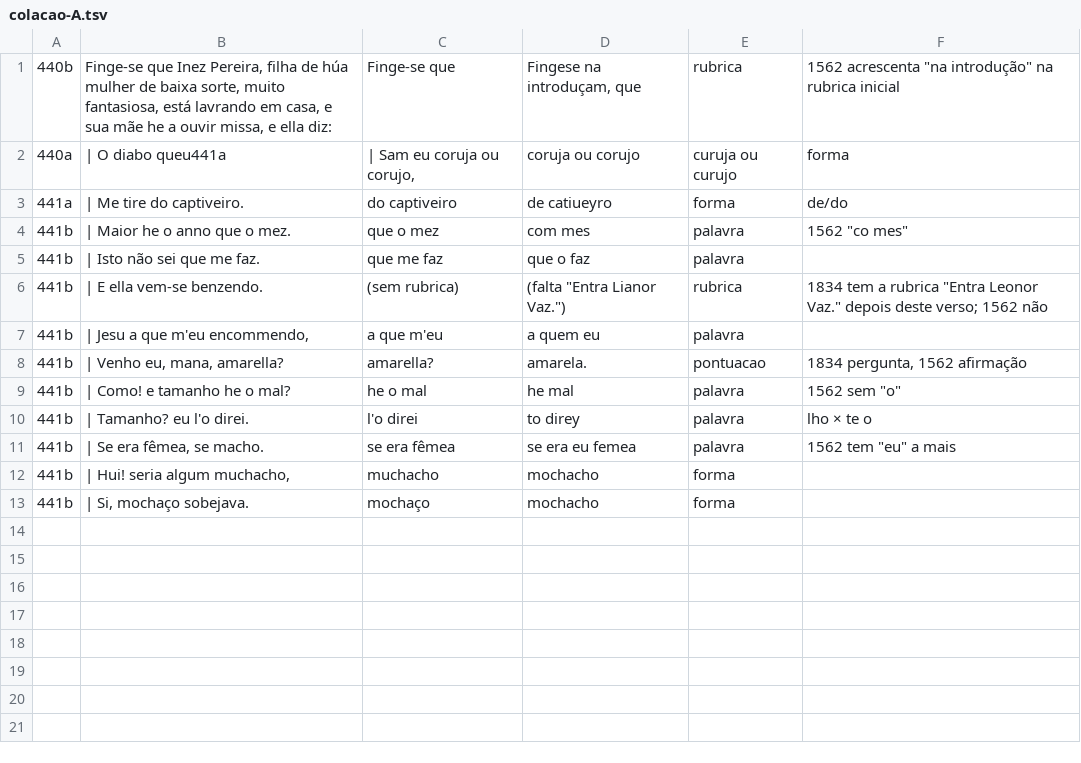
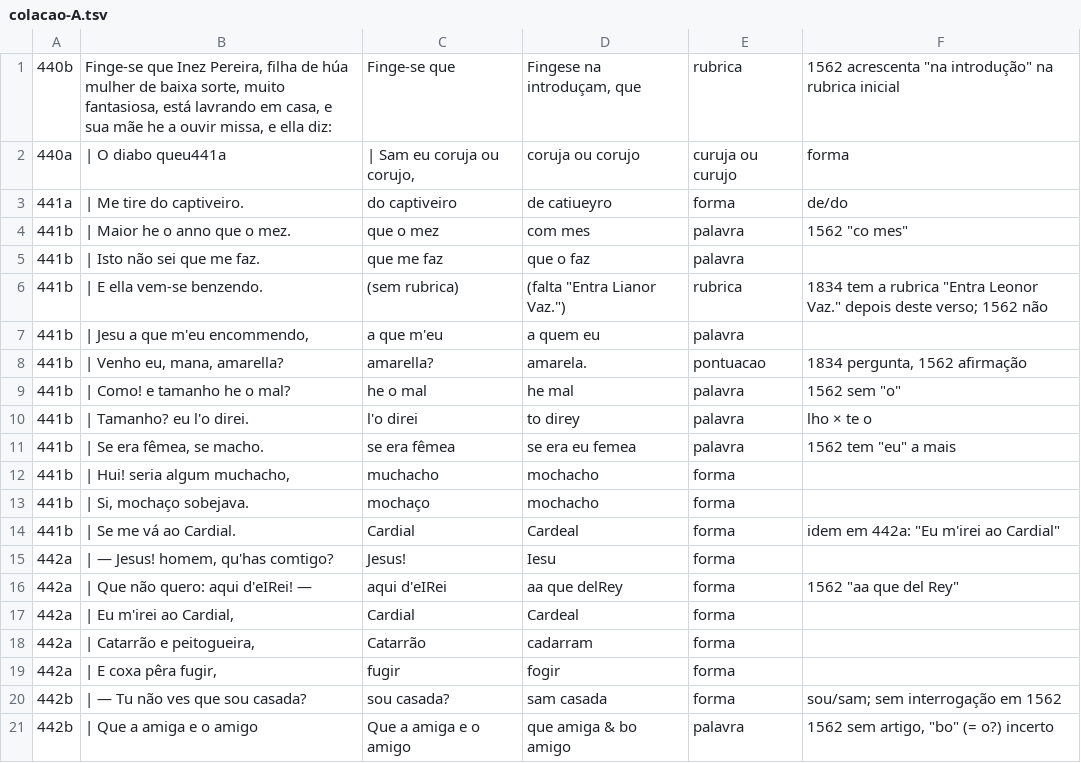
Before and after one commit to organizacoes-taioe/taioe-biblioteca, a TSV file: edicoes/farsa-de-ines-pereira/colacao/colacao-A.tsv, drawn as a sheet; the diff names each change by its address in the sheet, - before the commit and + after, or states it on an @@ line.

```diff
--- a/edicoes/farsa-de-ines-pereira/colacao/colacao-A.tsv
+++ b/edicoes/farsa-de-ines-pereira/colacao/colacao-A.tsv
+row 14: 441b | | Se me vá ao Cardial. | Cardial | Cardeal | forma | idem em 442a: "Eu m'irei ao Cardial"
+row 15: 442a | | — Jesus! homem, qu'has comtigo? | Jesus! | Iesu | forma
+row 16: 442a | | Que não quero: aqui d'eIRei! — | aqui d'eIRei | aa que delRey | forma | 1562 "aa que del Rey"
+row 17: 442a | | Eu m'irei ao Cardial, | Cardial | Cardeal | forma
+row 18: 442a | | Catarrão e peitogueira, | Catarrão | cadarram | forma
+row 19: 442a | | E coxa pêra fugir, | fugir | fogir | forma
+row 20: 442b | | — Tu não ves que sou casada? | sou casada? | sam casada | forma | sou/sam; sem interrogação em 1562
+row 21: 442b | | Que a amiga e o amigo | Que a amiga e o amigo | que amiga & bo amigo | palavra | 1562 sem artigo, "bo" (= o?) incerto
```
Also changed, not shown: 1 other file.
